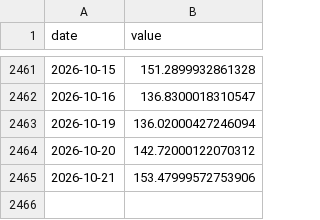
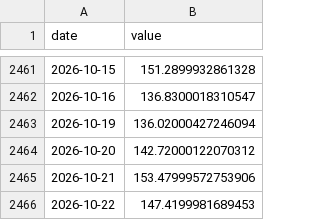
Before and after one commit to ngovanminhuit/test, a CSV file: data/mstr.csv, drawn as a sheet; only a part is shown, gaps mark what is left out; the diff names each change by its address in the sheet, - before the commit and + after, or states it on an @@ line.

```diff
--- a/data/mstr.csv
+++ b/data/mstr.csv
+row 2466: 2026-10-22 | 147.4199981689453
```
Also changed, not shown: data/coin.csv, data/ndx.csv, 33 other files.
